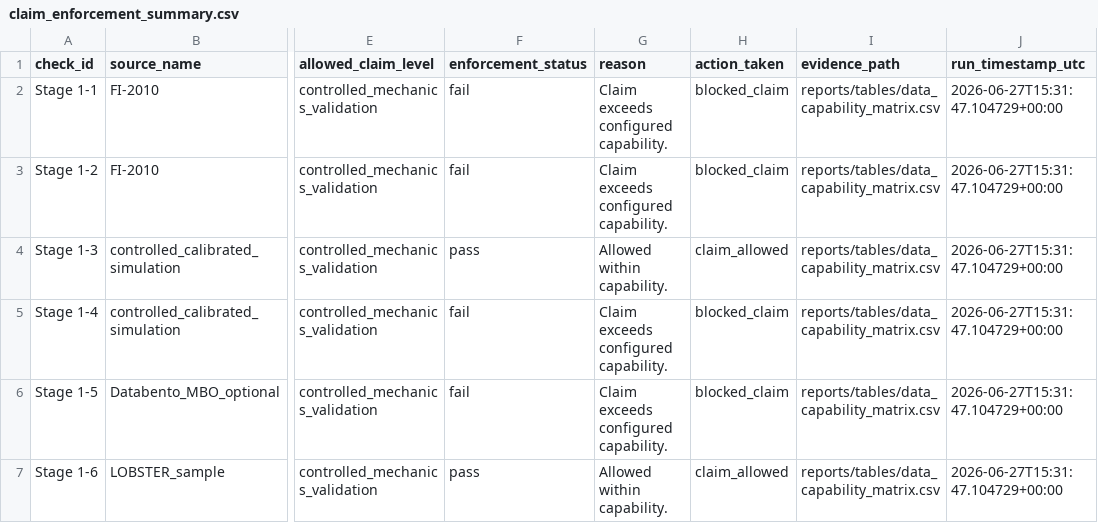
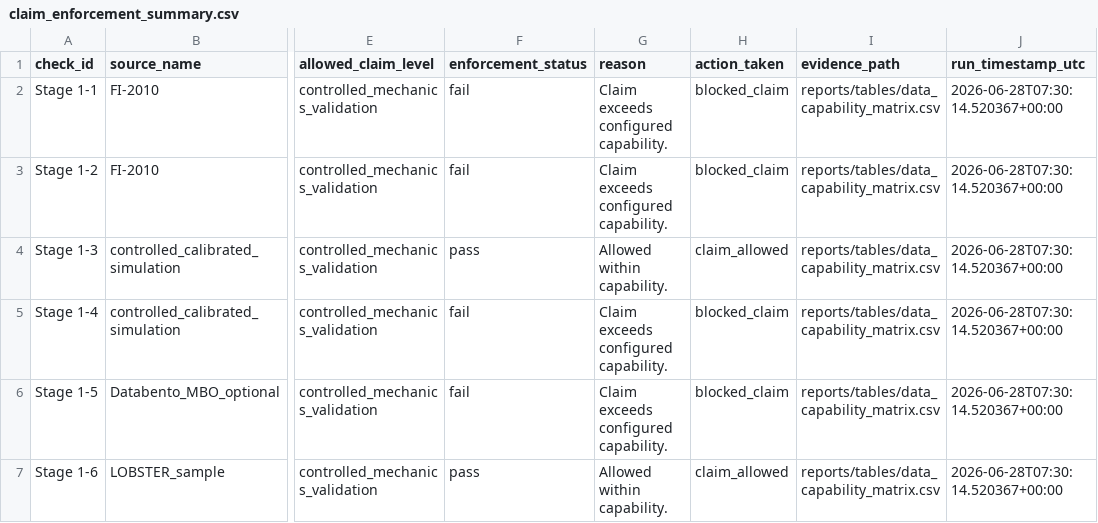
Before and after one commit to JosephNjiru/market-microstructure-execution-cost-research, a CSV file: reports/tables/claim_enforcement_summary.csv, drawn as a sheet; only a part is shown, gaps mark what is left out; the diff names each change by its address in the sheet, - before the commit and + after, or states it on an @@ line.

```diff
--- a/reports/tables/claim_enforcement_summary.csv
+++ b/reports/tables/claim_enforcement_summary.csv
-J2:J7 (run_timestamp_utc): 2026-06-27T15:31:47.104729+00:00
+J2:J7 (run_timestamp_utc): 2026-06-28T07:30:14.520367+00:00
```
Also changed, not shown: reports/tables/data_source_audit.csv, reports/tables/final_release_exclusions.csv, 22 other files.
